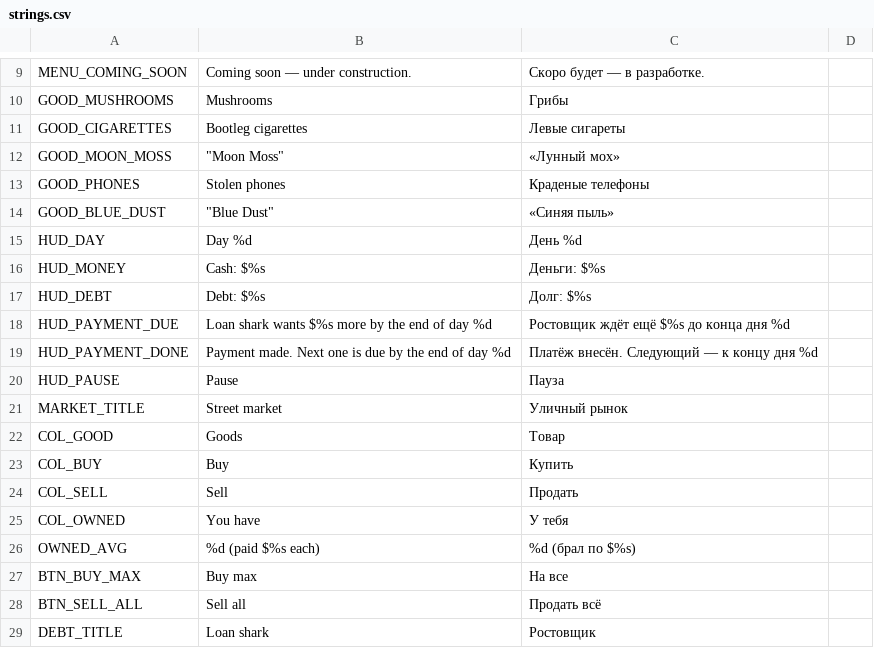
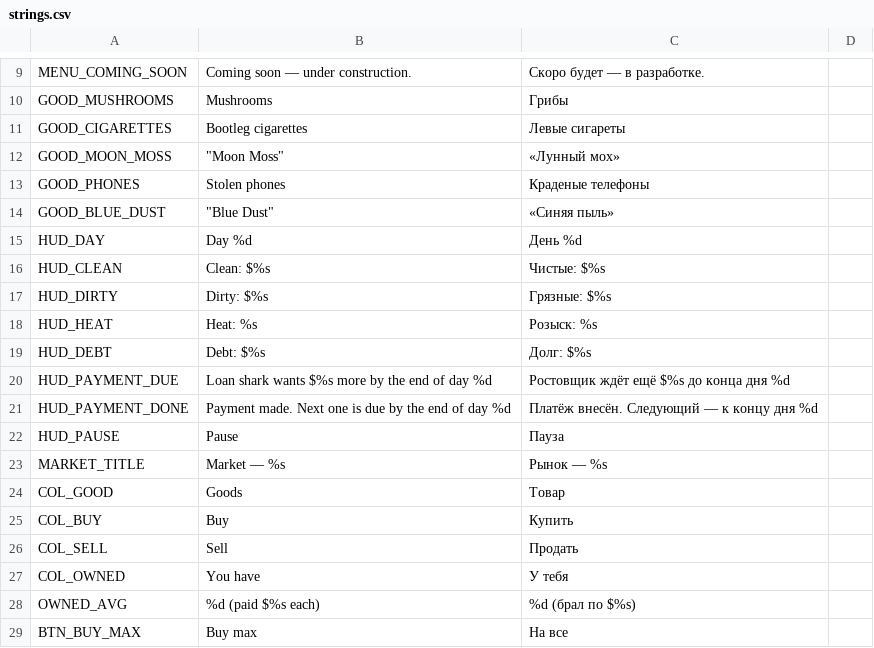
Before and after one commit to curstfear/illegal-empire, a CSV file: data/i18n/strings.csv, drawn as a sheet; only a part is shown, gaps mark what is left out; the shorter side is filled out with more unchanged rows; the diff covers the shown part only.

```diff
--- a/data/i18n/strings.csv
+++ b/data/i18n/strings.csv
@@ -15,3 +15,5 @@ GOOD_BLUE_DUST,"""Blue Dust""",«Синяя пыль»
 HUD_DAY,Day %d,День %d
-HUD_MONEY,Cash: $%s,Деньги: $%s
+HUD_CLEAN,Clean: $%s,Чистые: $%s
+HUD_DIRTY,Dirty: $%s,Грязные: $%s
+HUD_HEAT,Heat: %s,Розыск: %s
 HUD_DEBT,Debt: $%s,Долг: $%s
@@ -20,3 +22,3 @@ HUD_PAYMENT_DONE,Payment made. Next one is due by the end of day %d,Платёж
 HUD_PAUSE,Pause,Пауза
-MARKET_TITLE,Street market,Уличный рынок
+MARKET_TITLE,Market — %s,Рынок — %s
 COL_GOOD,Goods,Товар
```
Also changed, not shown: 54 added rows elsewhere in this file, 25 other files.
